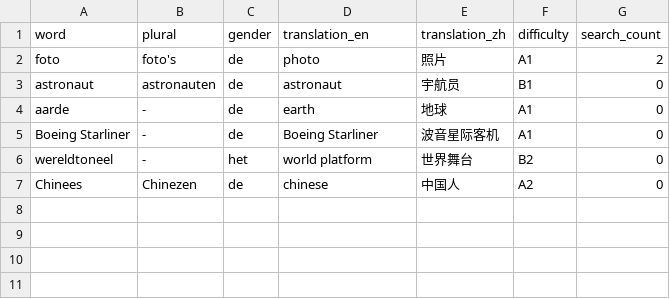
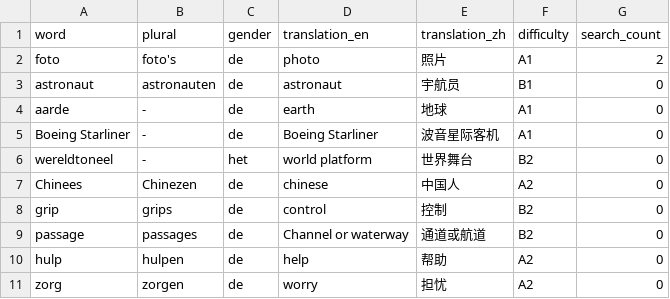
Before and after one commit to cheerzhang/dutch_voc_study, a CSV file: dutch_words.csv, drawn as a sheet.

Commit message:
update data

```diff
--- a/dutch_words.csv
+++ b/dutch_words.csv
@@ -7 +7,5 @@ wereldtoneel,-,het,world platform,世界舞台,B2,0
 Chinees,Chinezen,de,chinese,中国人,A2,0
+grip,grips,de,control,控制,B2,0
+passage,passages,de,Channel or waterway,通道或航道,B2,0
+hulp,hulpen,de,help,帮助,A2,0
+zorg,zorgen,de,worry,担忧,A2,0
```
Also changed, not shown: 2 other files.
